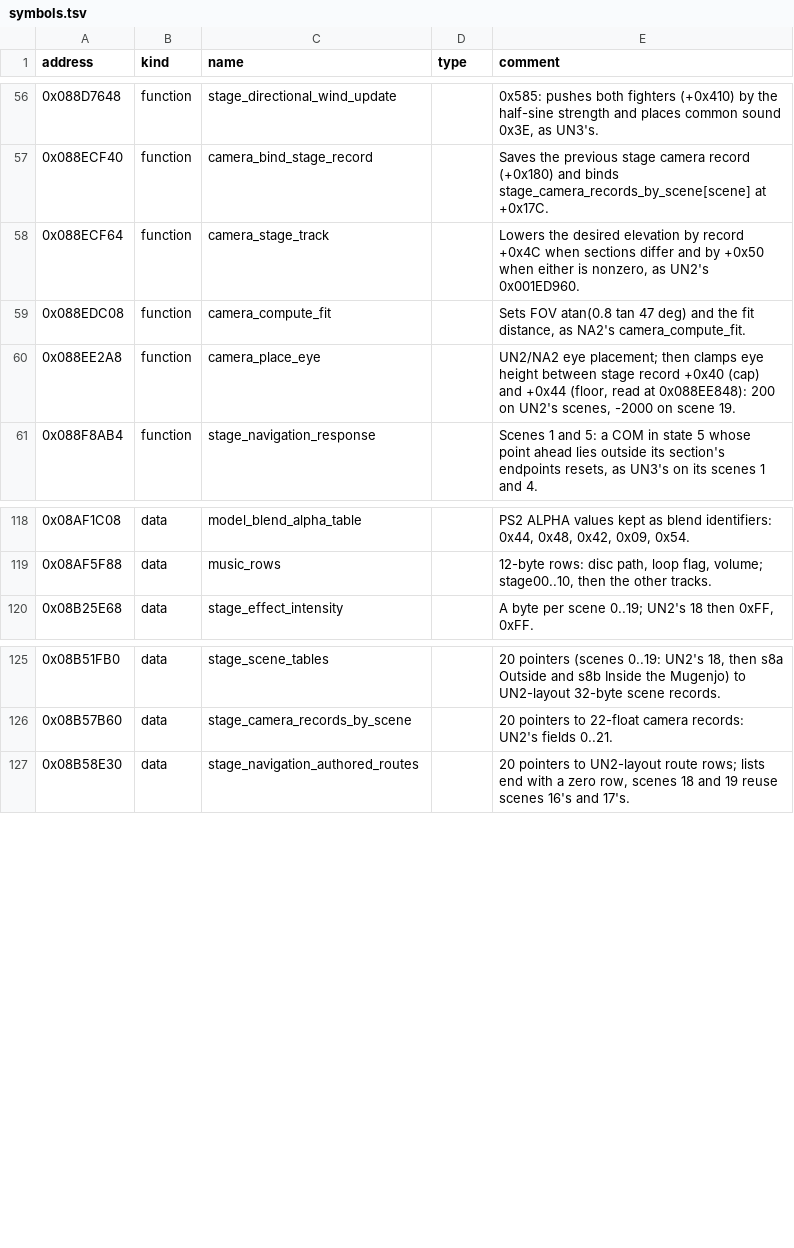
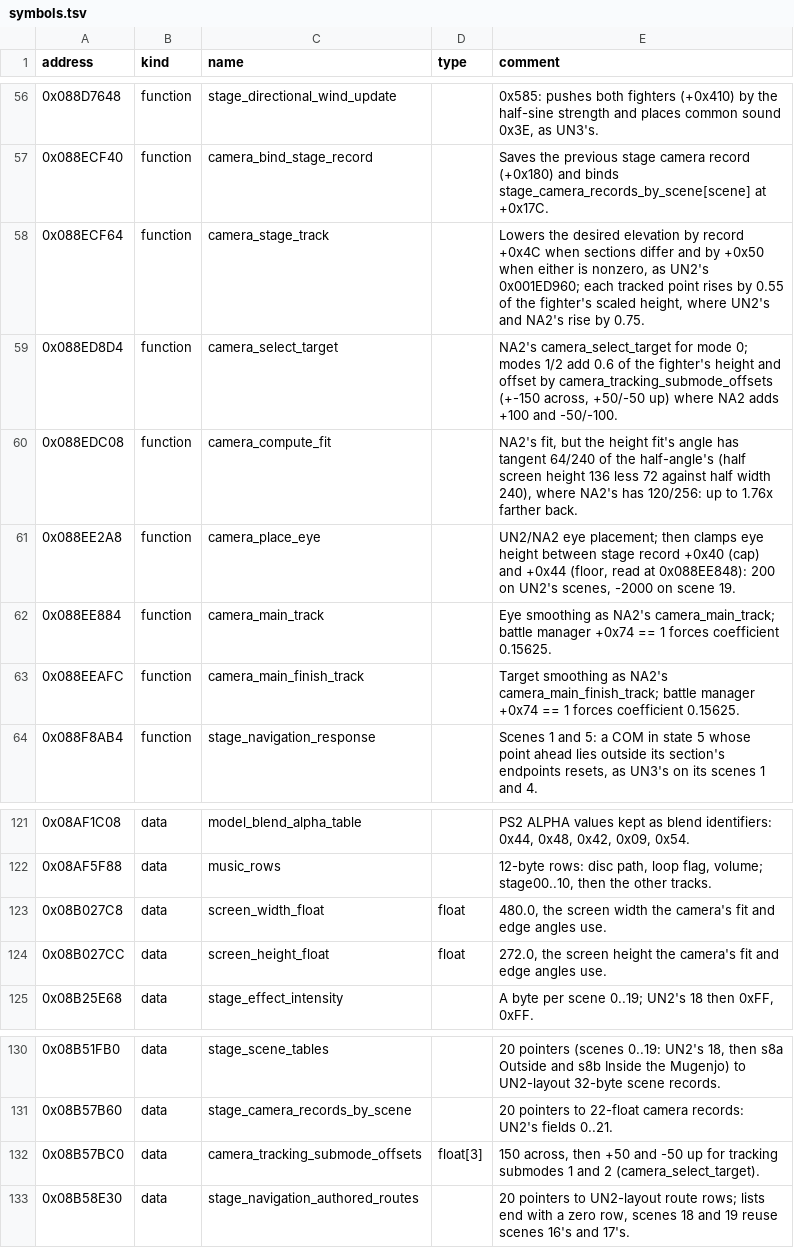
Before and after one commit to solid1353/UN-Workshop, a TSV file: reverse_engineering/annotations/UNH2/BOOT.BIN/symbols.tsv, drawn as a sheet; only a part is shown, gaps mark what is left out.

Commit message:
Record UNH2's battle camera against NA2's: its height fit takes 64/240 of the half-angle where NA2's takes 120/256, its single-fighter tracking offsets and lateral scale, and its smoothing; name camera_select_target, camera_main_track, camera_main_finish_track and the screen size and submode offset data

```diff
--- a/reverse_engineering/annotations/UNH2/BOOT.BIN/symbols.tsv
+++ b/reverse_engineering/annotations/UNH2/BOOT.BIN/symbols.tsv
@@ -57,5 +57,8 @@ address	kind	name	type	comment
 0x088ECF40	function	camera_bind_stage_record		Saves the previous stage camera record (+0x180) and binds stage_camera_records_by_scene[scene] at +0x17C.
-0x088ECF64	function	camera_stage_track		Lowers the desired elevation by record +0x4C when sections differ and by +0x50 when either is nonzero, as UN2's 0x001ED960.
-0x088EDC08	function	camera_compute_fit		Sets FOV atan(0.8 tan 47 deg) and the fit distance, as NA2's camera_compute_fit.
+0x088ECF64	function	camera_stage_track		Lowers the desired elevation by record +0x4C when sections differ and by +0x50 when either is nonzero, as UN2's 0x001ED960; each tracked point rises by 0.55 of the fighter's scaled height, where UN2's and NA2's rise by 0.75.
+0x088ED8D4	function	camera_select_target		NA2's camera_select_target for mode 0; modes 1/2 add 0.6 of the fighter's height and offset by camera_tracking_submode_offsets (+-150 across, +50/-50 up) where NA2 adds +100 and -50/-100.
+0x088EDC08	function	camera_compute_fit		NA2's fit, but the height fit's angle has tangent 64/240 of the half-angle's (half screen height 136 less 72 against half width 240), where NA2's has 120/256: up to 1.76x farther back.
 0x088EE2A8	function	camera_place_eye		UN2/NA2 eye placement; then clamps eye height between stage record +0x40 (cap) and +0x44 (floor, read at 0x088EE848): 200 on UN2's scenes, -2000 on scene 19.
+0x088EE884	function	camera_main_track		Eye smoothing as NA2's camera_main_track; battle manager +0x74 == 1 forces coefficient 0.15625.
+0x088EEAFC	function	camera_main_finish_track		Target smoothing as NA2's camera_main_finish_track; battle manager +0x74 == 1 forces coefficient 0.15625.
 0x088F8AB4	function	stage_navigation_response		Scenes 1 and 5: a COM in state 5 whose point ahead lies outside its section's endpoints resets, as UN3's on its scenes 1 and 4.
@@ -119,2 +122,4 @@ address	kind	name	type	comment
 0x08AF5F88	data	music_rows		12-byte rows: disc path, loop flag, volume; stage00..10, then the other tracks.
+0x08B027C8	data	screen_width_float	float	480.0, the screen width the camera's fit and edge angles use.
+0x08B027CC	data	screen_height_float	float	272.0, the screen height the camera's fit and edge angles use.
 0x08B25E68	data	stage_effect_intensity		A byte per scene 0..19; UN2's 18 then 0xFF, 0xFF.
@@ -126,2 +131,3 @@ address	kind	name	type	comment
 0x08B57B60	data	stage_camera_records_by_scene		20 pointers to 22-float camera records: UN2's fields 0..21.
+0x08B57BC0	data	camera_tracking_submode_offsets	float[3]	150 across, then +50 and -50 up for tracking submodes 1 and 2 (camera_select_target).
 0x08B58E30	data	stage_navigation_authored_routes		20 pointers to UN2-layout route rows; lists end with a zero row, scenes 18 and 19 reuse scenes 16's and 17's.
```
Also changed, not shown: 1 other file.
